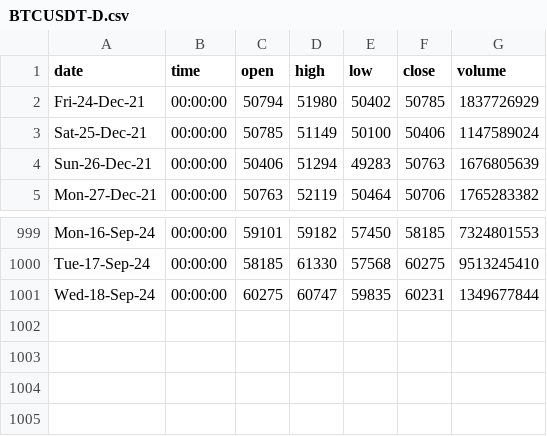
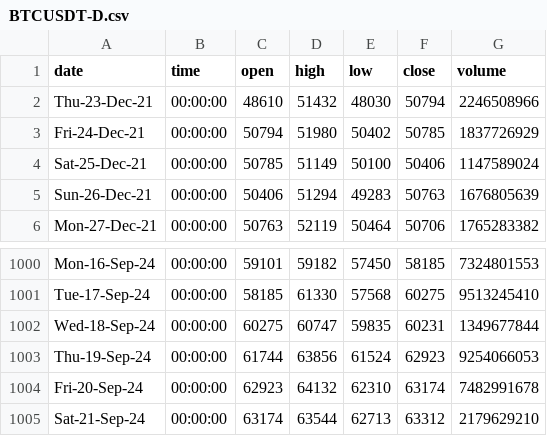
Before and after one commit to Mokoto-K/btc-price-tracker-enhanced, a CSV file: BTCUSDT-D.csv, drawn as a sheet; only a part is shown, gaps mark what is left out; the diff names each change by its address in the sheet, - before the commit and + after, or states it on an @@ line.

```diff
--- a/BTCUSDT-D.csv
+++ b/BTCUSDT-D.csv
+row 2: Thu-23-Dec-21 | 00:00:00 | 48610 | 51432 | 48030 | 50794 | 2246508966
+row 1003: Thu-19-Sep-24 | 00:00:00 | 61744 | 63856 | 61524 | 62923 | 9254066053
+row 1004: Fri-20-Sep-24 | 00:00:00 | 62923 | 64132 | 62310 | 63174 | 7482991678
+row 1005: Sat-21-Sep-24 | 00:00:00 | 63174 | 63544 | 62713 | 63312 | 2179629210
```
Also changed, not shown: BTCUSDT-15.csv, BTCUSDT-240.csv, 1 other file.
